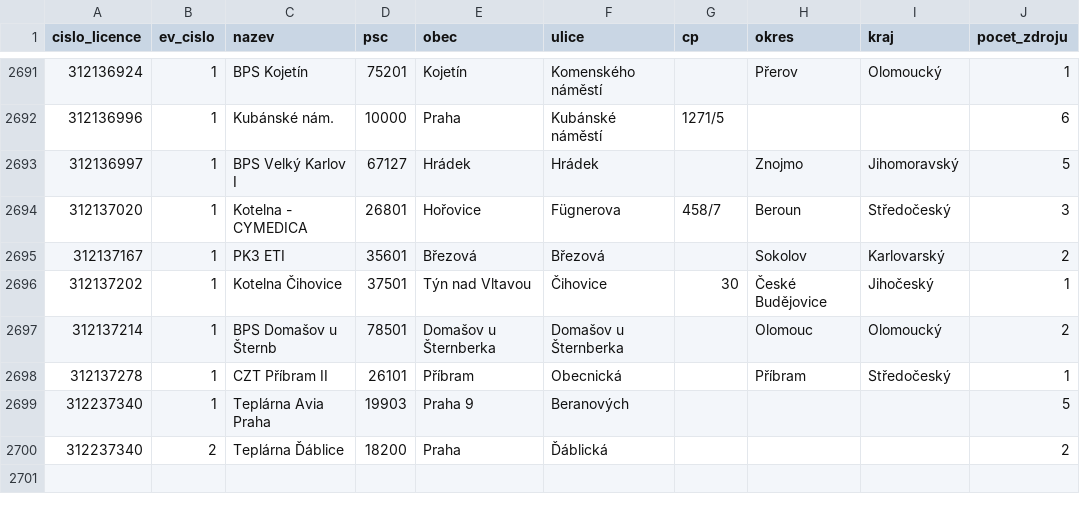
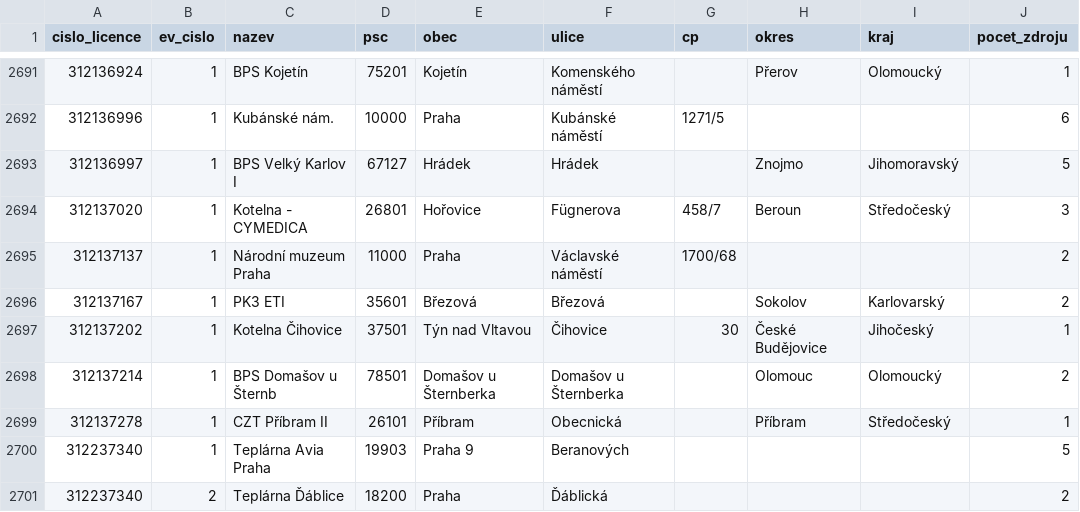
Before and after one commit to jandolezal/licenses, a CSV file: data/vyroba_tepla_provozovna.csv, drawn as a sheet; only a part is shown, gaps mark what is left out; the diff names each change by its address in the sheet, - before the commit and + after, or states it on an @@ line.

```diff
--- a/data/vyroba_tepla_provozovna.csv
+++ b/data/vyroba_tepla_provozovna.csv
+row 2695: 312137137 | 1 | Národní muzeum Praha | 11000 | Praha | Václavské náměstí | 1700/68 |  |  | 2
```
Also changed, not shown: data/vyroba_elektriny_zdroj_pocet.csv, data/vyroba_tepla_provozovna_vykon.csv, 6 other files.
